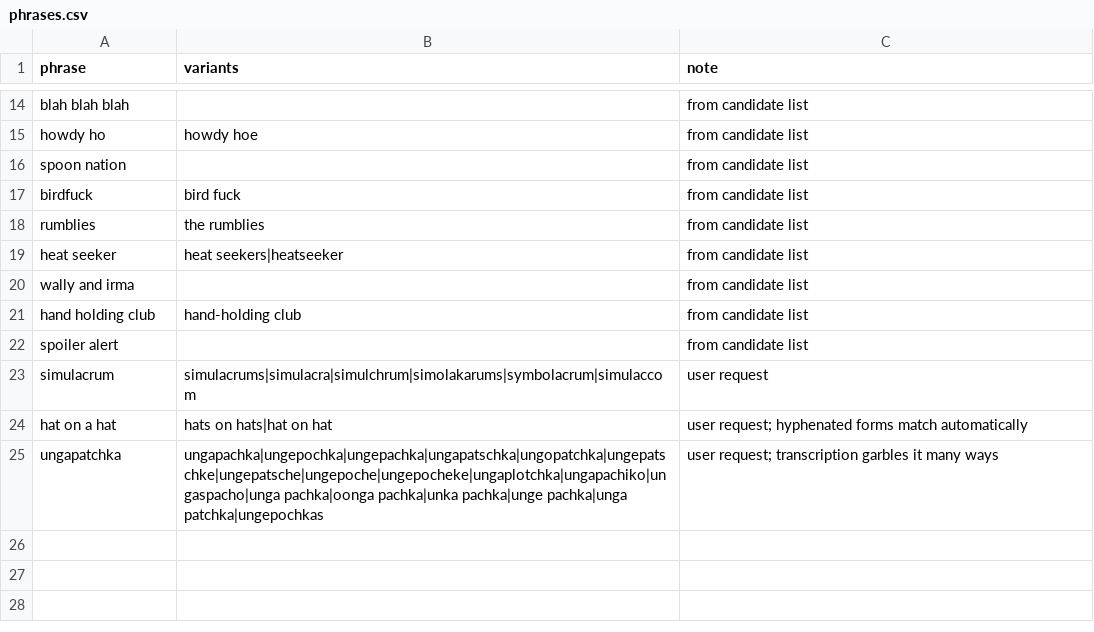
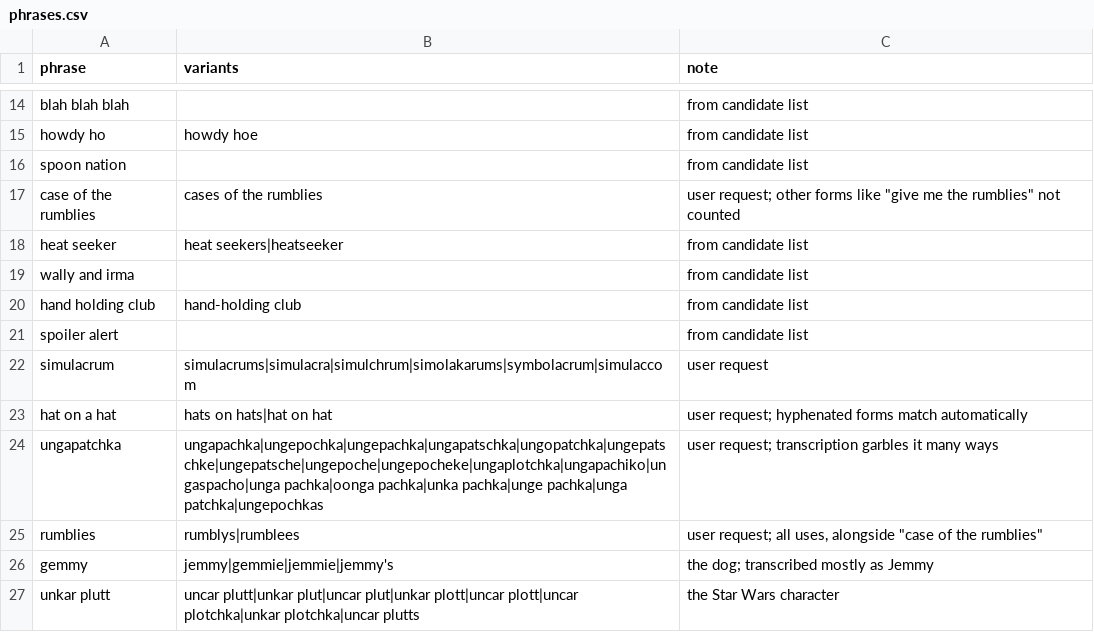
Before and after one commit to ejh-4143/Doughboy-lytics, a CSV file: data/phrases.csv, drawn as a sheet; only a part is shown, gaps mark what is left out; removed rows and columns are numbered as before the commit, all else as after; the diff names each change by its address in the sheet, - before the commit and + after, or states it on an @@ line.

```diff
--- a/data/phrases.csv
+++ b/data/phrases.csv
-row 17: birdfuck | bird fuck | from candidate list
-row 18: rumblies | the rumblies | from candidate list
+row 17: case of the rumblies | cases of the rumblies | user request; other forms like "give me the rumblies" not counted
+row 25: rumblies | rumblys|rumblees | user request; all uses, alongside "case of the rumblies"
+row 26: gemmy | jemmy|gemmie|jemmie|jemmy's | the dog; transcribed mostly as Jemmy
+row 27: unkar plutt | uncar plutt|unkar plut|uncar plut|unkar plott|uncar plott|uncar plotchka|unkar plotchka|uncar plutts | the Star Wars character
```
Also changed, not shown: data/phrase_candidates.csv, data/phrase_counts.csv, 4 other files.
